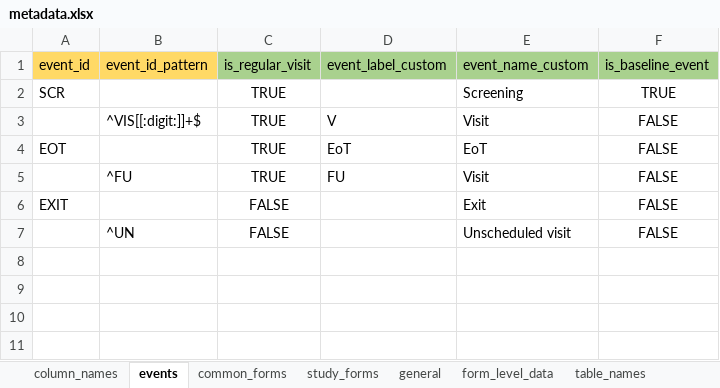
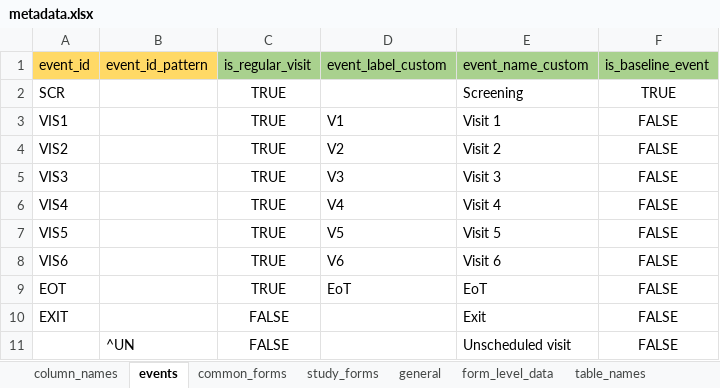
Before and after one commit to openpharma/clinsight, an Excel workbook: data-raw/metadata.xlsx, sheet events, drawn as a sheet; values as stored, in another font and other column widths than the file's, no borders; table styles not drawn; removed rows and columns are numbered as before the commit, all else as after; the diff names each change by its address in the sheet, - before the commit and + after, or states it on an @@ line.

Commit message:
Update metadata events to primarily use event_id instead of event_id_pattern

```diff
--- a/data-raw/metadata.xlsx (sheet events)
+++ b/data-raw/metadata.xlsx (sheet events)
-row 3:  | ^VIS[[:digit:]]+$ | TRUE | V | Visit | FALSE
+row 3: VIS1 |  | TRUE | V1 | Visit 1 | FALSE
+row 4: VIS2 |  | TRUE | V2 | Visit 2 | FALSE
+row 5: VIS3 |  | TRUE | V3 | Visit 3 | FALSE
+row 6: VIS4 |  | TRUE | V4 | Visit 4 | FALSE
+row 7: VIS5 |  | TRUE | V5 | Visit 5 | FALSE
+row 8: VIS6 |  | TRUE | V6 | Visit 6 | FALSE
-row 5:  | ^FU | TRUE | FU | Visit | FALSE
```
Also changed, not shown: 1 other file.
